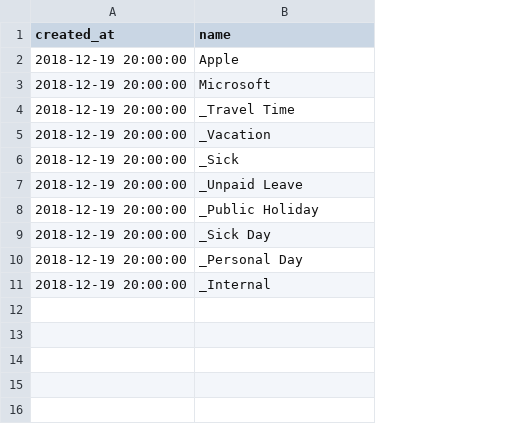
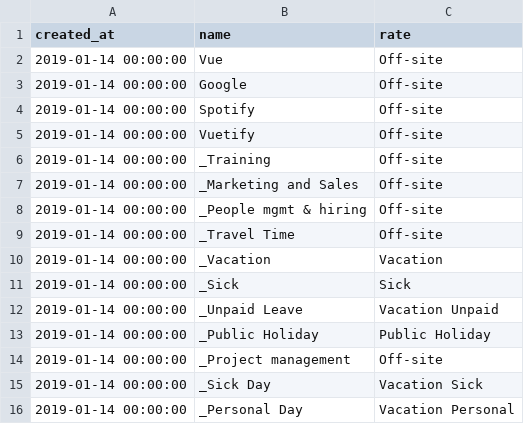
Before and after one commit to valasek/timesheet, a CSV file: server/data/projects_demo.csv, drawn as a sheet; removed rows and columns are numbered as before the commit, all else as after; the diff names each change by its address in the sheet, - before the commit and + after, or states it on an @@ line.

```diff
--- a/server/data/projects_demo.csv
+++ b/server/data/projects_demo.csv
+column C (rate), rows 9-13: Off-site | Vacation | Sick | Vacation Unpaid | Public Holiday; rows 15-16: Vacation Sick | Vacation Personal
-row 2: 2018-12-19 20:00:00 | Apple
-row 3: 2018-12-19 20:00:00 | Microsoft
+row 2: 2019-01-14 00:00:00 | Vue | Off-site
+row 3: 2019-01-14 00:00:00 | Google | Off-site
+row 4: 2019-01-14 00:00:00 | Spotify | Off-site
+row 5: 2019-01-14 00:00:00 | Vuetify | Off-site
+row 6: 2019-01-14 00:00:00 | _Training | Off-site
+row 7: 2019-01-14 00:00:00 | _Marketing and Sales | Off-site
+row 8: 2019-01-14 00:00:00 | _People mgmt & hiring | Off-site
-A9:A13 (created_at): 2018-12-19 20:00:00
+A9:A13 (created_at): 2019-01-14 00:00:00
+row 14: 2019-01-14 00:00:00 | _Project management | Off-site
-A15:A16 (created_at): 2018-12-19 20:00:00
+A15:A16 (created_at): 2019-01-14 00:00:00
-row 11: 2018-12-19 20:00:00 | _Internal
```
Also changed, not shown: server/data/rates_demo.csv, server/data/reportedRecords_demo.csv, 1 other file.
